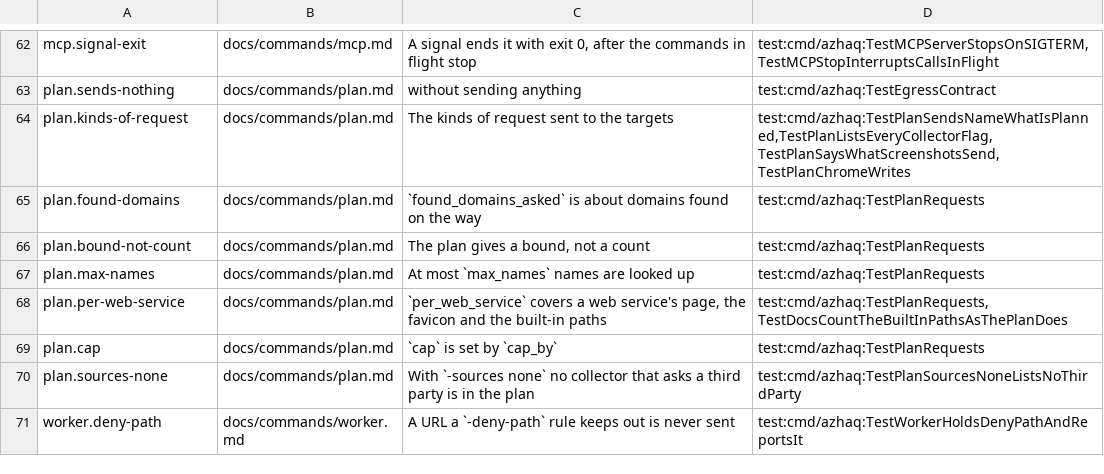
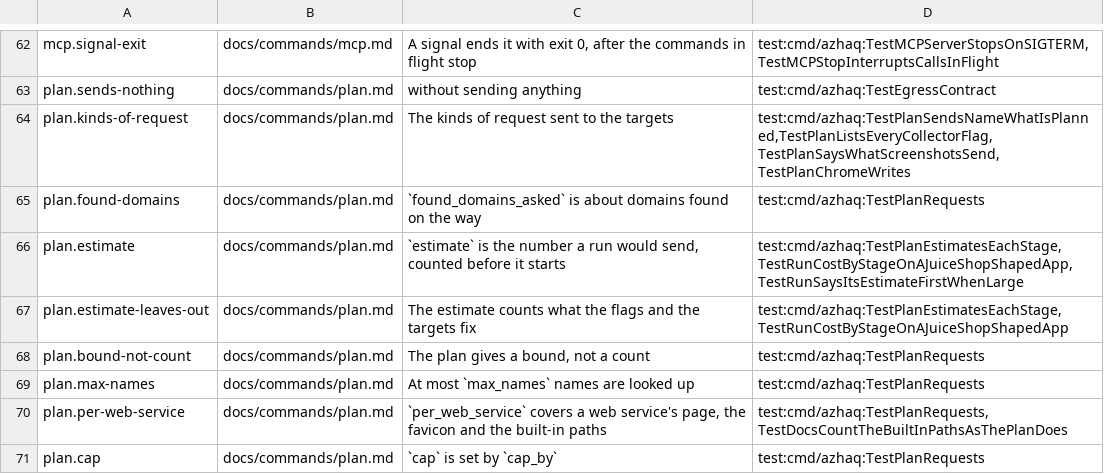
Before and after one commit to lilsadfoqs/azhaq, a TSV file: docs/claims.tsv, drawn as a sheet; only a part is shown, gaps mark what is left out; the shorter side is filled out with more unchanged rows; the diff names each change by its address in the sheet, - before the commit and + after, or states it on an @@ line.

Commit message:
feat(plan): estimate a run's cost by stage and account it as it is spent
plan prints the requests, connects, DNS queries and source queries a run
would send, for each stage (sign-in, sources, names, map, ports, dirs,
params) and each collector, from the wordlists, port lists and built-in
checks the run sends. run says the estimate before it sends when it is
over 1000 contacts (not with -quiet or -json), and its summary sets each
stage's estimate beside what the stage sent: the stages add up to
requests and dns_queries. A budget stop names the stage whose request
spent it, the collector refused first and what each stage had sent.

roles has stages of its own (sign-in, role maps, history reads, replay,
controls, write replay, verification): azhaq plan roles, or roles -plan,
estimates them; its summary accounts them, and a budget spent while
Chrome signs in says so.

Fixes #136

```diff
--- a/docs/claims.tsv
+++ b/docs/claims.tsv
+row 66: plan.estimate | docs/commands/plan.md | `estimate` is the number a run would send, counted before it starts | test:cmd/azhaq:TestPlanEstimatesEachStage,TestRunCostByStageOnAJuiceShopShapedApp,TestRunSaysItsEstimateFirstWhenLarge
+row 67: plan.estimate-leaves-out | docs/commands/plan.md | The estimate counts what the flags and the targets fix | test:cmd/azhaq:TestPlanEstimatesEachStage,TestRunCostByStageOnAJuiceShopShapedApp
```
Also changed, not shown: 19 other files.
